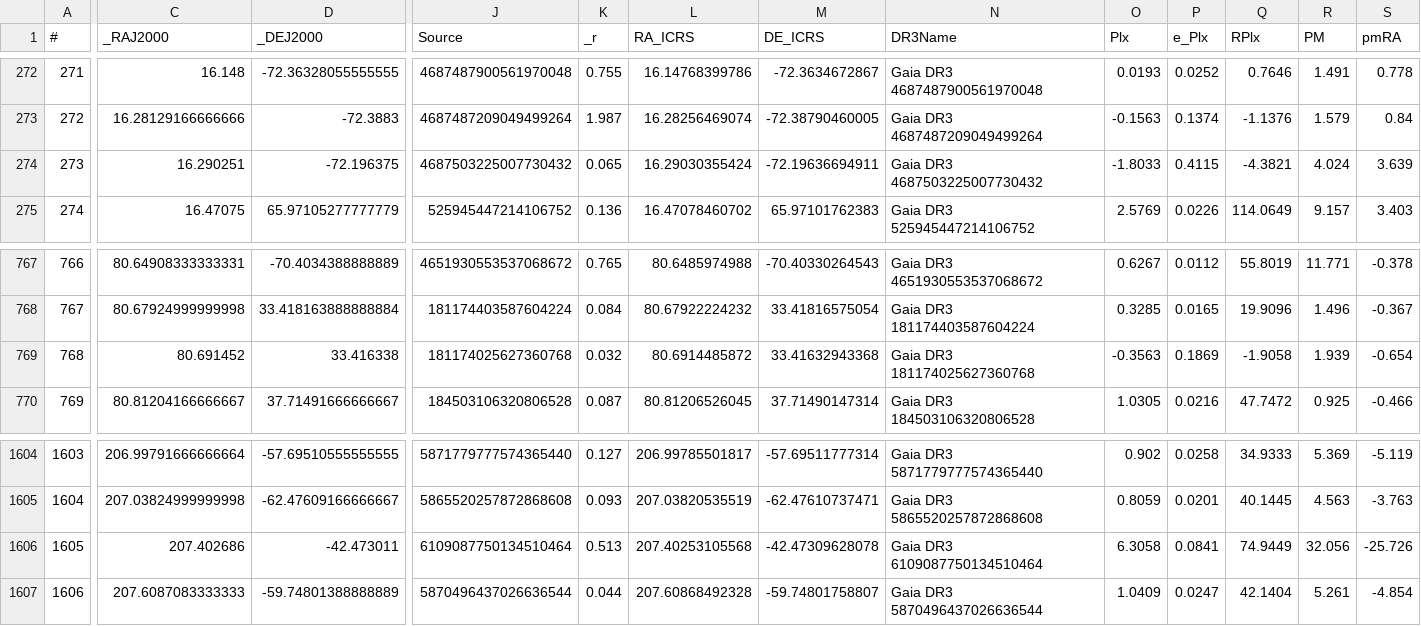
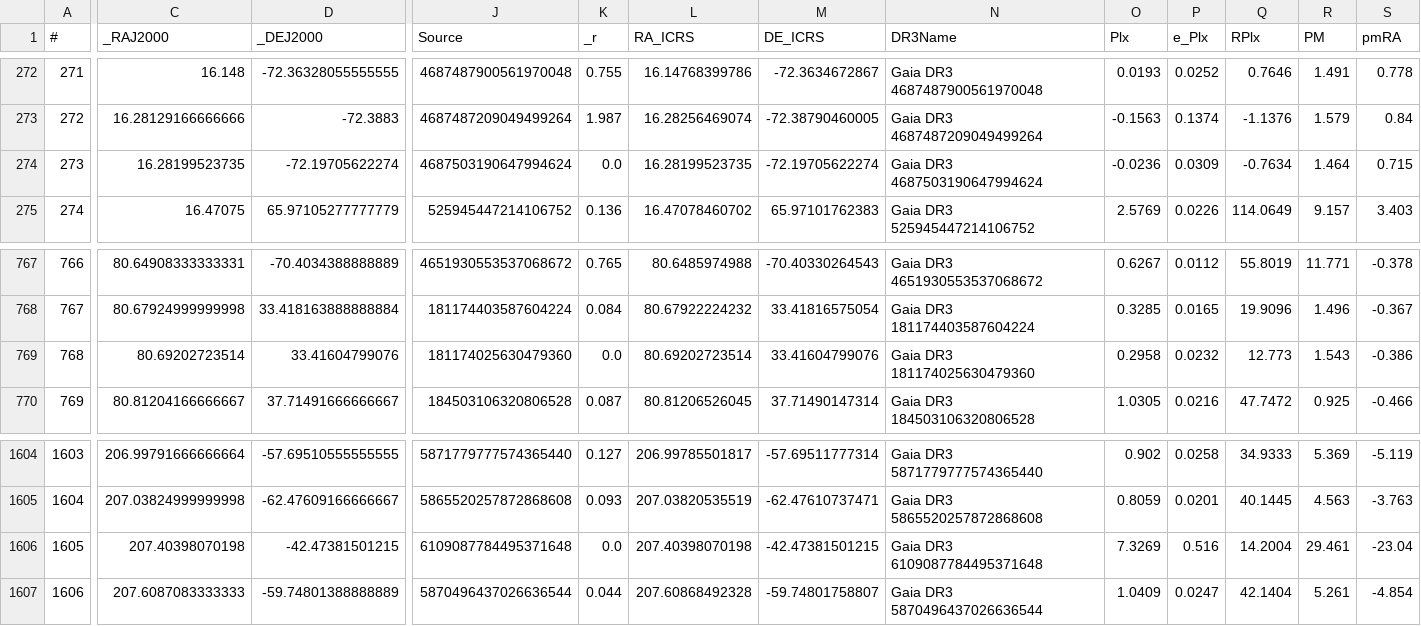
Before and after one commit to huiyang-astro/XDBS, a CSV file: data/BeSS2Gaia.csv, drawn as a sheet; only a part is shown, gaps mark what is left out; the diff covers the shown part only; the diff names each change by its address in the sheet, - before the commit and + after, or states it on an @@ line.

```diff
--- a/data/BeSS2Gaia.csv
+++ b/data/BeSS2Gaia.csv
-C274 (_RAJ2000): 16.290251
+C274 (_RAJ2000): 16.28199523735
-D274 (_DEJ2000): -72.196375
+D274 (_DEJ2000): -72.19705622274
-J274 (Source): 4687503225007730432
+J274 (Source): 4687503190647994624
-K274 (_r): 0.065
+K274 (_r): 0.0
-L274 (RA_ICRS): 16.29030355424
+L274 (RA_ICRS): 16.28199523735
-M274 (DE_ICRS): -72.19636694911
+M274 (DE_ICRS): -72.19705622274
-N274 (DR3Name): Gaia DR3 4687503225007730432
+N274 (DR3Name): Gaia DR3 4687503190647994624
-O274 (Plx): -1.8033
+O274 (Plx): -0.0236
-P274 (e_Plx): 0.4115
+P274 (e_Plx): 0.0309
-Q274 (RPlx): -4.3821
+Q274 (RPlx): -0.7634
-R274 (PM): 4.024
+R274 (PM): 1.464
-S274 (pmRA): 3.639
+S274 (pmRA): 0.715
-C769 (_RAJ2000): 80.691452
+C769 (_RAJ2000): 80.69202723514
-D769 (_DEJ2000): 33.416338
+D769 (_DEJ2000): 33.41604799076
-J769 (Source): 181174025627360768
+J769 (Source): 181174025630479360
-K769 (_r): 0.032
+K769 (_r): 0.0
-L769 (RA_ICRS): 80.6914485872
+L769 (RA_ICRS): 80.69202723514
-M769 (DE_ICRS): 33.41632943368
+M769 (DE_ICRS): 33.41604799076
-N769 (DR3Name): Gaia DR3 181174025627360768
+N769 (DR3Name): Gaia DR3 181174025630479360
-O769 (Plx): -0.3563
+O769 (Plx): 0.2958
-P769 (e_Plx): 0.1869
+P769 (e_Plx): 0.0232
-Q769 (RPlx): -1.9058
+Q769 (RPlx): 12.773
-R769 (PM): 1.939
+R769 (PM): 1.543
-S769 (pmRA): -0.654
+S769 (pmRA): -0.386
-C1606 (_RAJ2000): 207.402686
+C1606 (_RAJ2000): 207.40398070198
-D1606 (_DEJ2000): -42.473011
+D1606 (_DEJ2000): -42.47381501215
-J1606 (Source): 6109087750134510464
+J1606 (Source): 6109087784495371648
-K1606 (_r): 0.513
+K1606 (_r): 0.0
-L1606 (RA_ICRS): 207.40253105568
+L1606 (RA_ICRS): 207.40398070198
-M1606 (DE_ICRS): -42.47309628078
+M1606 (DE_ICRS): -42.47381501215
-N1606 (DR3Name): Gaia DR3 6109087750134510464
+N1606 (DR3Name): Gaia DR3 6109087784495371648
-O1606 (Plx): 6.3058
+O1606 (Plx): 7.3269
-P1606 (e_Plx): 0.0841
+P1606 (e_Plx): 0.516
-Q1606 (RPlx): 74.9449
+Q1606 (RPlx): 14.2004
-R1606 (PM): 32.056
+R1606 (PM): 29.461
-S1606 (pmRA): -25.726
+S1606 (pmRA): -23.04
```
Also changed, not shown: 162 edited cells elsewhere in this file, 15 other files.
